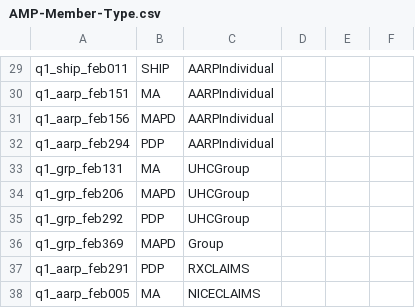
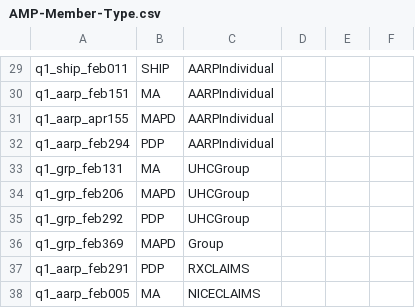
Before and after one commit to swati13oct/MnR, a CSV file: cukesatdd/src/main/resources/database/AMP-Member-Type.csv, drawn as a sheet; only a part is shown, gaps mark what is left out.

```diff
--- a/cukesatdd/src/main/resources/database/AMP-Member-Type.csv
+++ b/cukesatdd/src/main/resources/database/AMP-Member-Type.csv
@@ -30,3 +30,3 @@ q1_ship_feb011,SHIP,AARPIndividual,,,
 q1_aarp_feb151,MA,AARPIndividual,,,
-q1_aarp_feb156,MAPD,AARPIndividual,,,
+q1_aarp_apr155,MAPD,AARPIndividual,,,
 q1_aarp_feb294,PDP,AARPIndividual,,,
```
Also changed, not shown: 1 other file.
